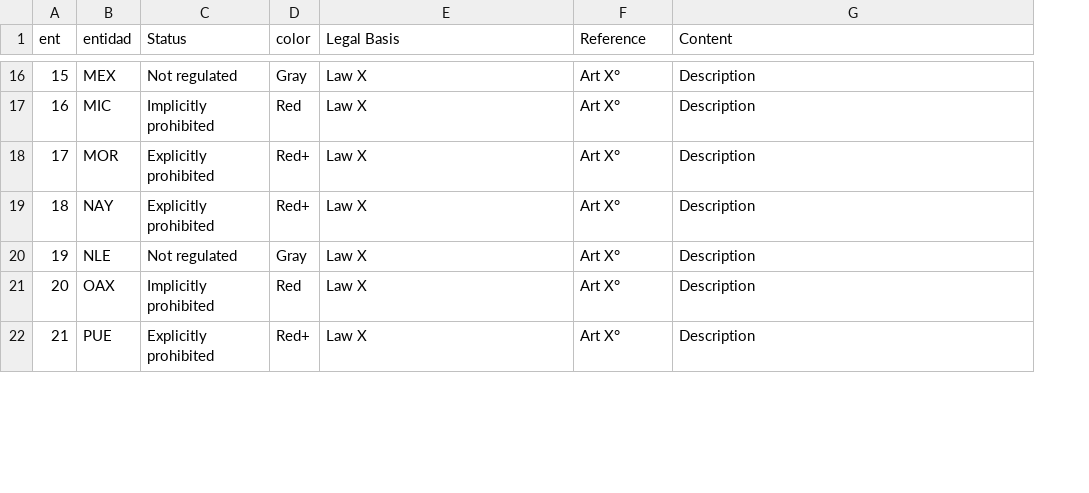
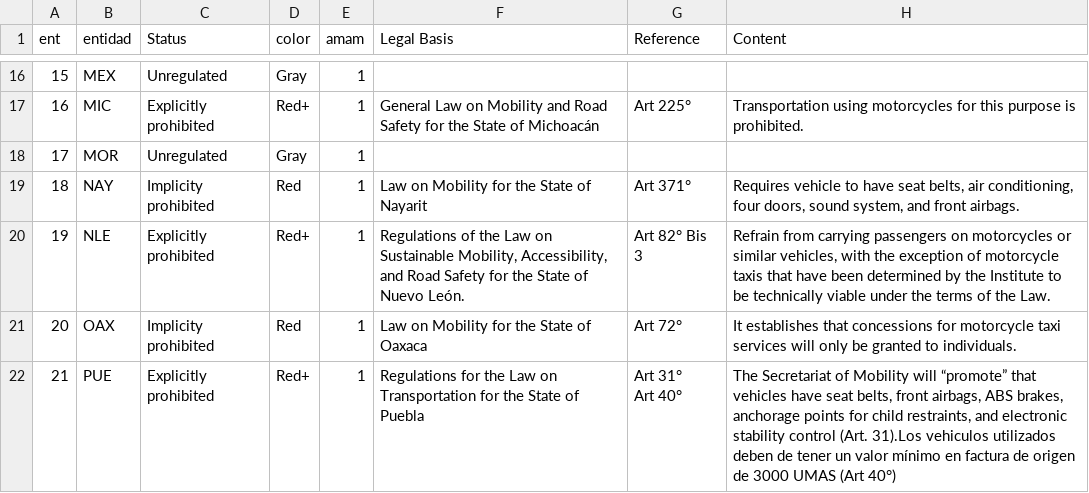
Before and after one commit to aabiatrujillo/state-dashboard, a CSV file: moto.csv, drawn as a sheet; only a part is shown, gaps mark what is left out; addresses are those after the commit; ↵ is a line break in a cell; the diff covers the shown part only; the diff names each change by its address in the sheet, - before the commit and + after, or states it on an @@ line.

Commit message:
Carga de datos nuevos

```diff
--- a/moto.csv
+++ b/moto.csv
+column E (amam), rows 16-22: all 1
-C16 (Status): Not regulated
+C16 (Status): Unregulated
-F16 (Legal Basis): Law X
+F16 (Legal Basis): (empty)
-G16 (Reference): Art X°
+G16 (Reference): (empty)
-H16 (Content): Description
+H16 (Content): (empty)
-C17 (Status): Implicitly prohibited
+C17 (Status): Explicitly prohibited
-D17 (color): Red
+D17 (color): Red+
-F17 (Legal Basis): Law X
+F17 (Legal Basis): General Law on Mobility and Road Safety for the State of Michoacán
-G17 (Reference): Art X°
+G17 (Reference): Art 225°
-H17 (Content): Description
+H17 (Content): Transportation using motorcycles for this purpose is prohibited.
-C18 (Status): Explicitly prohibited
+C18 (Status): Unregulated
-D18 (color): Red+
+D18 (color): Gray
-F18 (Legal Basis): Law X
+F18 (Legal Basis): (empty)
-G18 (Reference): Art X°
+G18 (Reference): (empty)
-H18 (Content): Description
+H18 (Content): (empty)
-C19 (Status): Explicitly prohibited
+C19 (Status): Implicity prohibited
-D19 (color): Red+
+D19 (color): Red
-F19 (Legal Basis): Law X
+F19 (Legal Basis): Law on Mobility for the State of Nayarit
-G19 (Reference): Art X°
+G19 (Reference): Art 371°
-H19 (Content): Description
+H19 (Content): Requires vehicle to have seat belts, air conditioning, four doors, sound system, and front airbags.
-C20 (Status): Not regulated
+C20 (Status): Explicitly prohibited
-D20 (color): Gray
+D20 (color): Red+
-F20 (Legal Basis): Law X
+F20 (Legal Basis): Regulations of the Law on Sustainable Mobility, Accessibility, and Road Safety for the State of Nuevo León.
-G20 (Reference): Art X°
+G20 (Reference): Art 82° Bis 3
-H20 (Content): Description
+H20 (Content): Refrain from carrying passengers on motorcycles or similar vehicles, with the exception of motorcycle taxis that have been determined by the Institute to be technically viable under the terms of the Law.
-C21 (Status): Implicitly prohibited
+C21 (Status): Implicity prohibited
-F21 (Legal Basis): Law X
+F21 (Legal Basis): Law on Mobility for the State of Oaxaca
-G21 (Reference): Art X°
+G21 (Reference): Art 72°
-H21 (Content): Description
+H21 (Content): It establishes that concessions for motorcycle taxi services will only be granted to individuals.
-F22 (Legal Basis): Law X
+F22 (Legal Basis): Regulations for the Law on Transportation for the State of Puebla
-G22 (Reference): Art X°
+G22 (Reference): Art 31° ↵ Art 40°
-H22 (Content): Description
+H22 (Content): The Secretariat of Mobility will “promote” that vehicles have seat belts, front airbags, ABS brakes, anchorage points for child restraints, and electronic stability control (Art. 31).Los vehiculos utilizados deben de tener un valor mínimo en factura de origen de 3000 UMAS (Art 40°)
```
Also changed, not shown: 115 edited cells elsewhere in this file, datos.csv, 2 other files.
